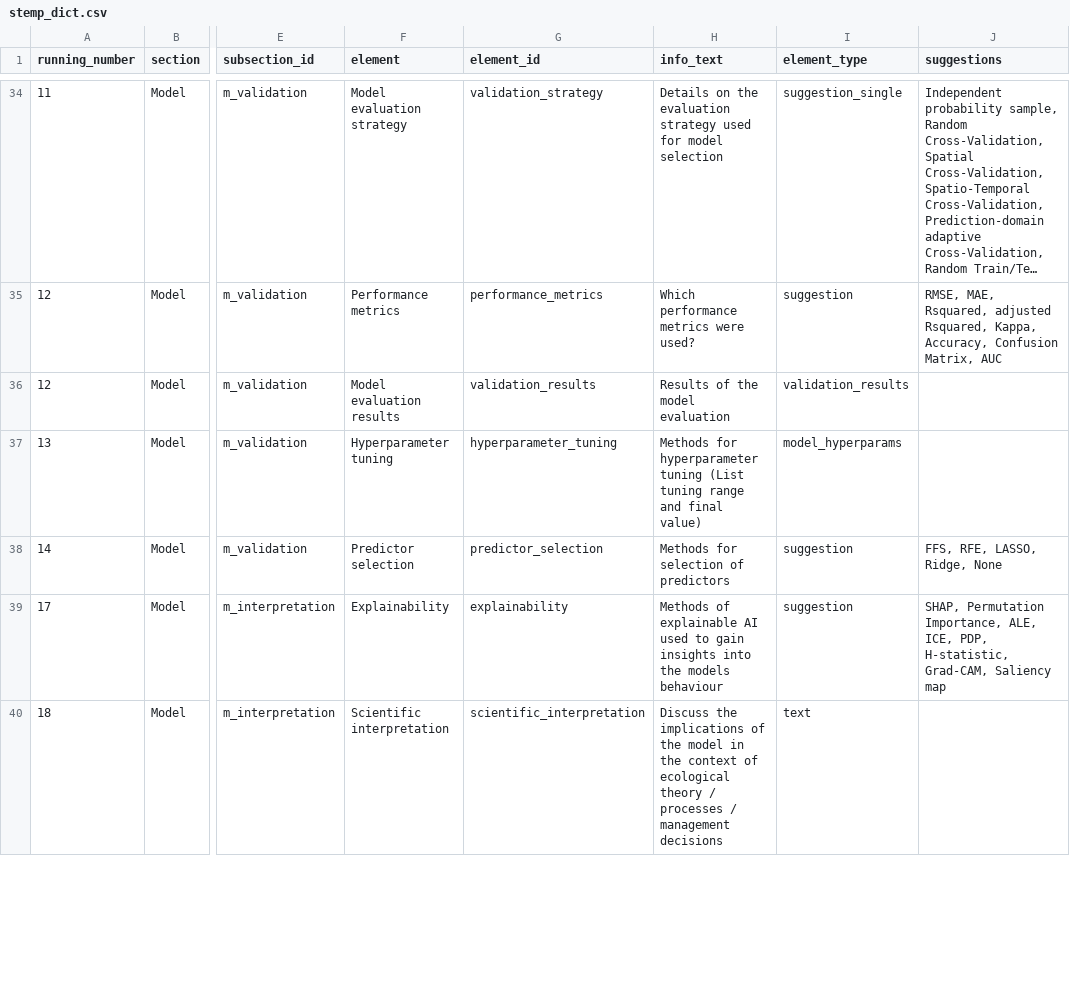
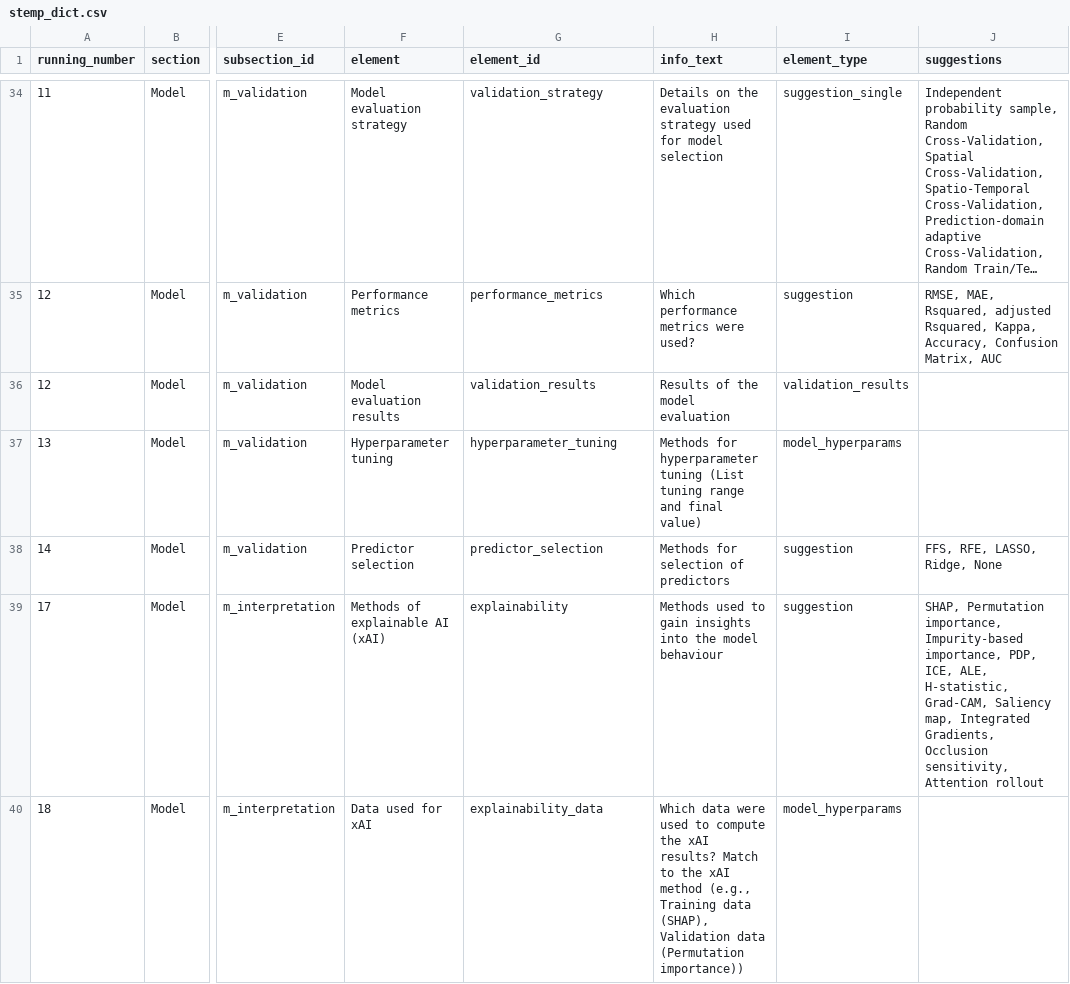
Before and after one commit to LOEK-RS/STeMP, a CSV file: inst/app/www/stemp_dict.csv, drawn as a sheet; only a part is shown, gaps mark what is left out; long unchanged cells end in …; the diff covers the shown part only; the diff names each change by its address in the sheet, - before the commit and + after, or states it on an @@ line.

Commit message:
adds a new field to the xAI section

```diff
--- a/inst/app/www/stemp_dict.csv
+++ b/inst/app/www/stemp_dict.csv
-F39 (element): Explainability
+F39 (element): Methods of explainable AI (xAI)
-H39 (info_text): Methods of explainable AI used to gain insights into the models behaviour
+H39 (info_text): Methods used to gain insights into the model behaviour
-J39 (suggestions): SHAP, Permutation Importance, ALE, ICE, PDP, H-statistic, Grad-CAM, Saliency map
+J39 (suggestions): SHAP, Permutation importance, Impurity-based importance, PDP, ICE, ALE, H-statistic, Grad-CAM, Saliency map, Integrated Gradients, Occlusion sensitivity, Attention rollout
-F40 (element): Scientific interpretation
+F40 (element): Data used for xAI
-G40 (element_id): scientific_interpretation
+G40 (element_id): explainability_data
-H40 (info_text): Discuss the implications of the model in the context of ecological theory / processes / management decisions
+H40 (info_text): Which data were used to compute the xAI results? Match to the xAI method (e.g., Training data (SHAP), Validation data (Permutation importance))
-I40 (element_type): text
+I40 (element_type): model_hyperparams
```
Also changed, not shown: 1 added row and 8 edited cells elsewhere in this file.
